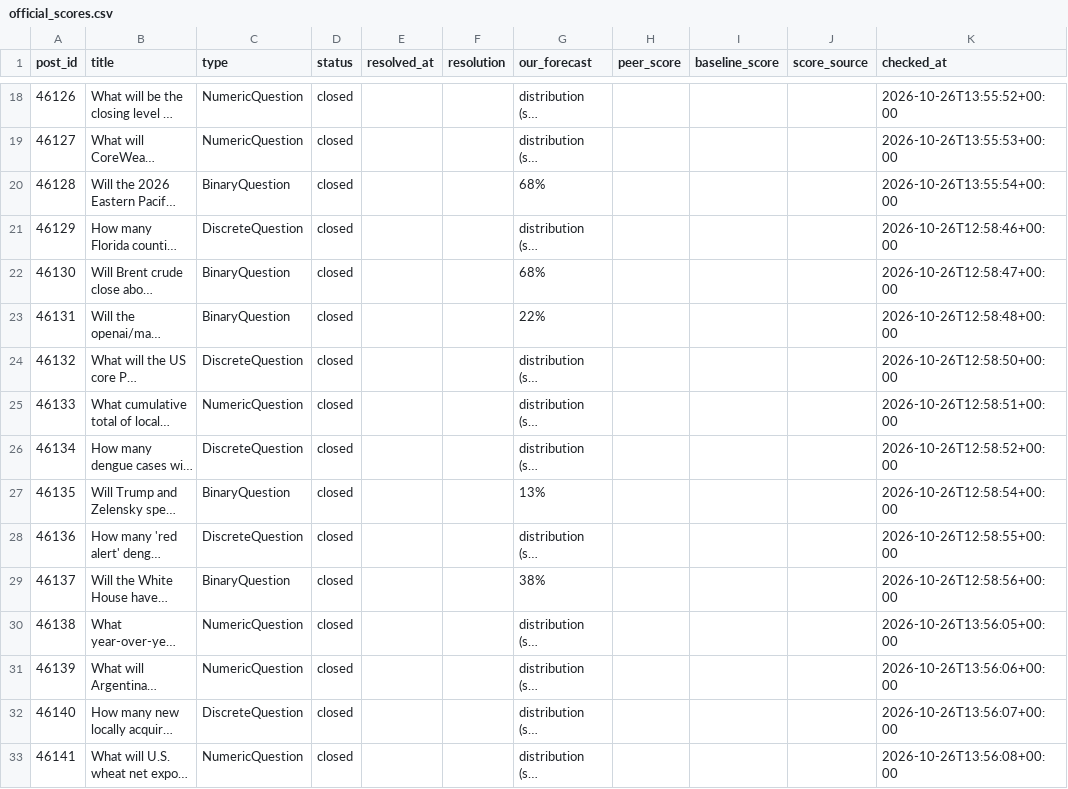
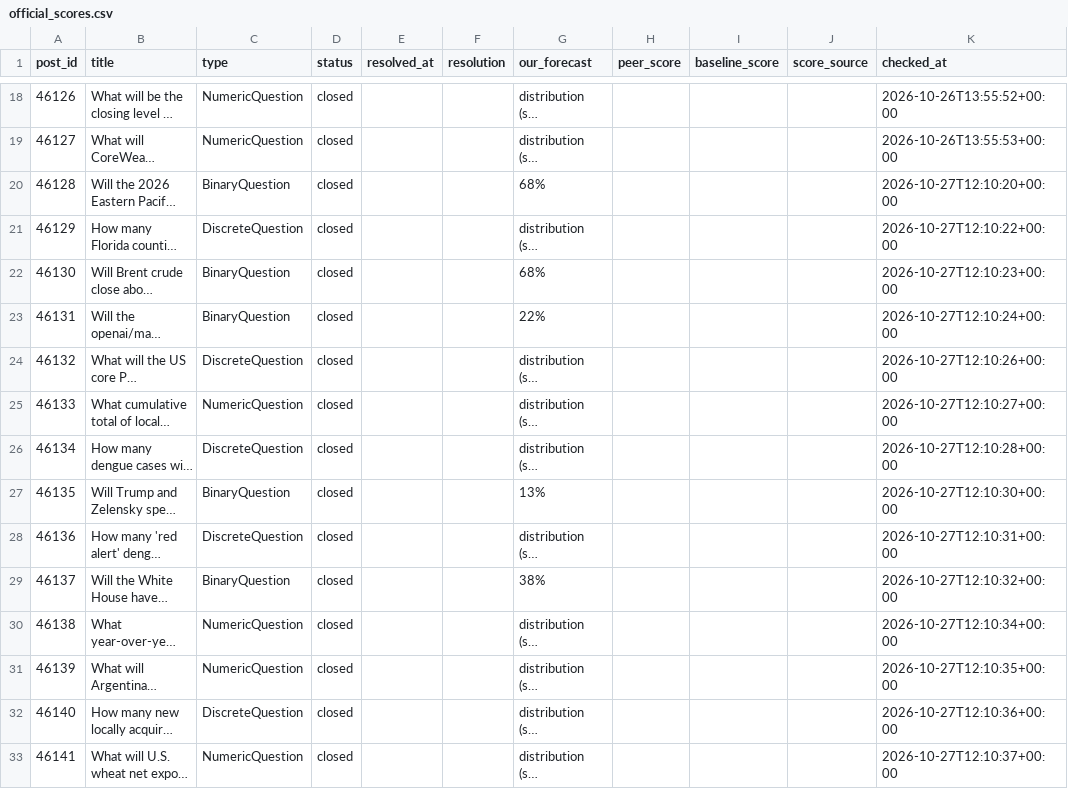
Before and after one commit to jrichardet77-dev/forecast-bot, a CSV file: data/official_scores.csv, drawn as a sheet; only a part is shown, gaps mark what is left out; long unchanged cells end in …; the diff covers the shown part only; the diff names each change by its address in the sheet, - before the commit and + after, or states it on an @@ line.

```diff
--- a/data/official_scores.csv
+++ b/data/official_scores.csv
-K20 (checked_at): 2026-10-26T13:55:54+00:00
+K20 (checked_at): 2026-10-27T12:10:20+00:00
-K21 (checked_at): 2026-10-26T12:58:46+00:00
+K21 (checked_at): 2026-10-27T12:10:22+00:00
-K22 (checked_at): 2026-10-26T12:58:47+00:00
+K22 (checked_at): 2026-10-27T12:10:23+00:00
-K23 (checked_at): 2026-10-26T12:58:48+00:00
+K23 (checked_at): 2026-10-27T12:10:24+00:00
-K24 (checked_at): 2026-10-26T12:58:50+00:00
+K24 (checked_at): 2026-10-27T12:10:26+00:00
-K25 (checked_at): 2026-10-26T12:58:51+00:00
+K25 (checked_at): 2026-10-27T12:10:27+00:00
-K26 (checked_at): 2026-10-26T12:58:52+00:00
+K26 (checked_at): 2026-10-27T12:10:28+00:00
-K27 (checked_at): 2026-10-26T12:58:54+00:00
+K27 (checked_at): 2026-10-27T12:10:30+00:00
-K28 (checked_at): 2026-10-26T12:58:55+00:00
+K28 (checked_at): 2026-10-27T12:10:31+00:00
-K29 (checked_at): 2026-10-26T12:58:56+00:00
+K29 (checked_at): 2026-10-27T12:10:32+00:00
-K30 (checked_at): 2026-10-26T13:56:05+00:00
+K30 (checked_at): 2026-10-27T12:10:34+00:00
-K31 (checked_at): 2026-10-26T13:56:06+00:00
+K31 (checked_at): 2026-10-27T12:10:35+00:00
-K32 (checked_at): 2026-10-26T13:56:07+00:00
+K32 (checked_at): 2026-10-27T12:10:36+00:00
-K33 (checked_at): 2026-10-26T13:56:08+00:00
+K33 (checked_at): 2026-10-27T12:10:37+00:00
```
Also changed, not shown: 5 added rows and 50 edited cells elsewhere in this file.
